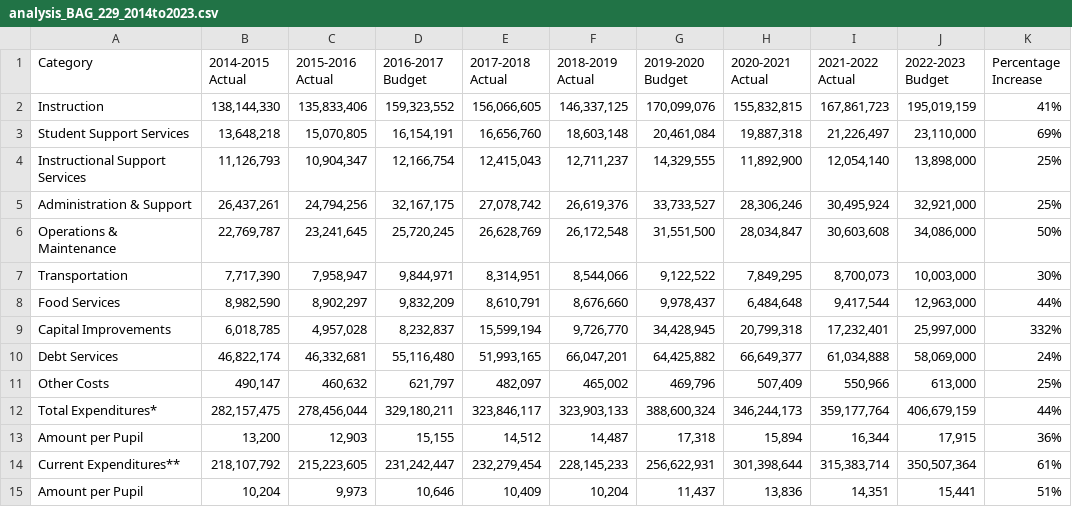
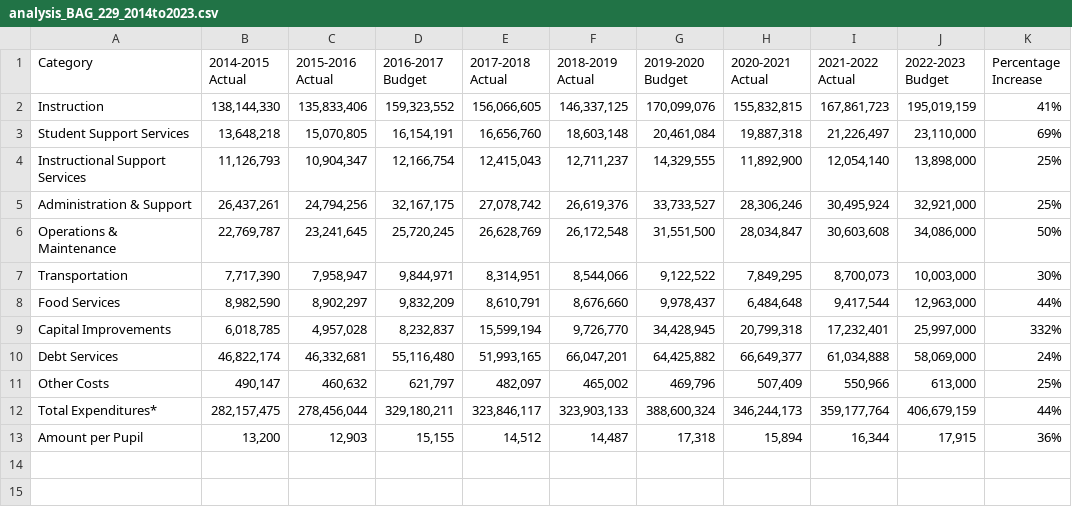
Before and after one commit to ALedgerwood/Capstone-Project, a CSV file: analysis_BAG_229_2014to2023.csv, drawn as a sheet; the diff names each change by its address in the sheet, - before the commit and + after, or states it on an @@ line.

```diff
--- a/analysis_BAG_229_2014to2023.csv
+++ b/analysis_BAG_229_2014to2023.csv
-row 14: Current Expenditures** | 218,107,792 | 215,223,605 | 231,242,447 | 232,279,454 | 228,145,233 | 256,622,931 | 301,398,644 | 315,383,714 | 350,507,364 | 61%
-row 15: Amount per Pupil | 10,204 | 9,973 | 10,646 | 10,409 | 10,204 | 11,437 | 13,836 | 14,351 | 15,441 | 51%
```
Also changed, not shown: cleaned_BAG-229-2020-enrollment.csv, cleaned_BAG_229_2014to2023.csv, 9 other files.
